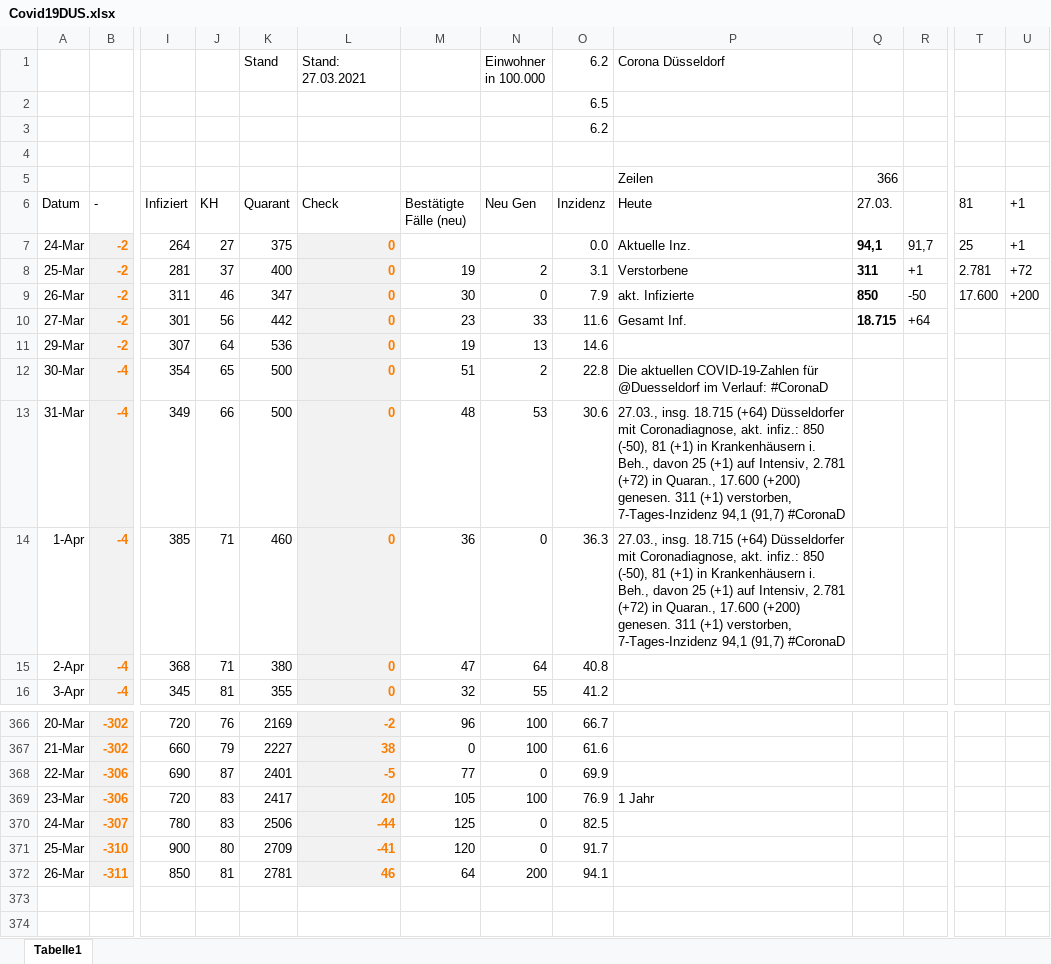
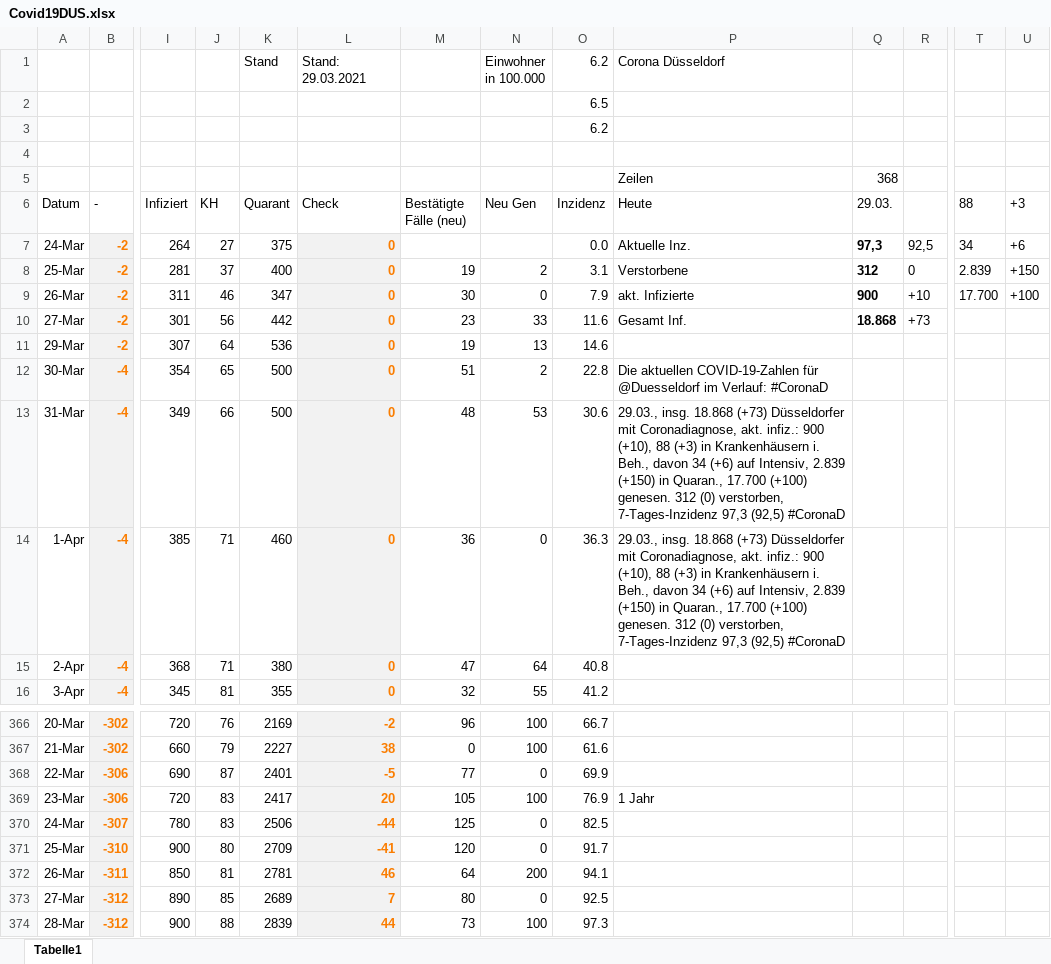
Before and after one commit to dirkschreib/Covid19DUS, an Excel workbook: Covid19DUS.xlsx, sheet Tabelle1, drawn as a sheet; only a part is shown, gaps mark what is left out; values as stored, in another font and other column widths than the file's, no borders; charts and pictures and table styles not drawn; rows hold the shown columns only; the diff names each change by its address in the sheet, - before the commit and + after, or states it on an @@ line.

Commit message:
Stand: 28.03.2021

```diff
--- a/Covid19DUS.xlsx (sheet Tabelle1)
+++ b/Covid19DUS.xlsx (sheet Tabelle1)
-L1 (Check): Stand: 27.03.2021
+L1 (Check): Stand: 29.03.2021
-Q5 (29.03.): 366
+Q5 (29.03.): 368
-Q6: 27.03.
+Q6: 29.03.
-T6: 81
+T6: 88
-U6: +1
+U6: +3
-Q7 (29.03.): 94,1
+Q7 (29.03.): 97,3
-R7: 91,7
+R7: 92,5
-T7 (88): 25
+T7 (88): 34
-U7 (+3): +1
+U7 (+3): +6
-Q8 (29.03.): 311
+Q8 (29.03.): 312
-R8: +1
+R8: 0
-T8 (88): 2.781
+T8 (88): 2.839
-U8 (+3): +72
+U8 (+3): +150
-Q9 (29.03.): 850
+Q9 (29.03.): 900
-R9: -50
+R9: +10
-T9 (88): 17.600
+T9 (88): 17.700
-U9 (+3): +200
+U9 (+3): +100
-Q10 (29.03.): 18.715
+Q10 (29.03.): 18.868
-R10: +64
+R10: +73
-P13:P14 (Heute): 27.03., insg. 18.715 (+64) Düsseldorfer mit Coronadiagnose, akt. infiz.: 850 (-50), 81 (+1) in Krankenhäusern i. Beh., davon 25 (+1) auf Intensiv, 2.781 (+72) in Quaran., 17.600 (+200) genesen. 311 (+1) verstorben, 7-Tages-Inzidenz 94,1 (91,7) #CoronaD
+P13:P14 (Heute): 29.03., insg. 18.868 (+73) Düsseldorfer mit Coronadiagnose, akt. infiz.: 900 (+10), 88 (+3) in Krankenhäusern i. Beh., davon 34 (+6) auf Intensiv, 2.839 (+150) in Quaran., 17.700 (+100) genesen. 312 (0) verstorben, 7-Tages-Inzidenz 97,3 (92,5) #CoronaD
+row 373: 27-Mar | -312 | 890 | 85 | 2689 | 7 | 80 | 0 | 92.5
+row 374: 28-Mar | -312 | 900 | 88 | 2839 | 44 | 73 | 100 | 97.3
```
Also changed, not shown: charts or pictures, 2 other files.
